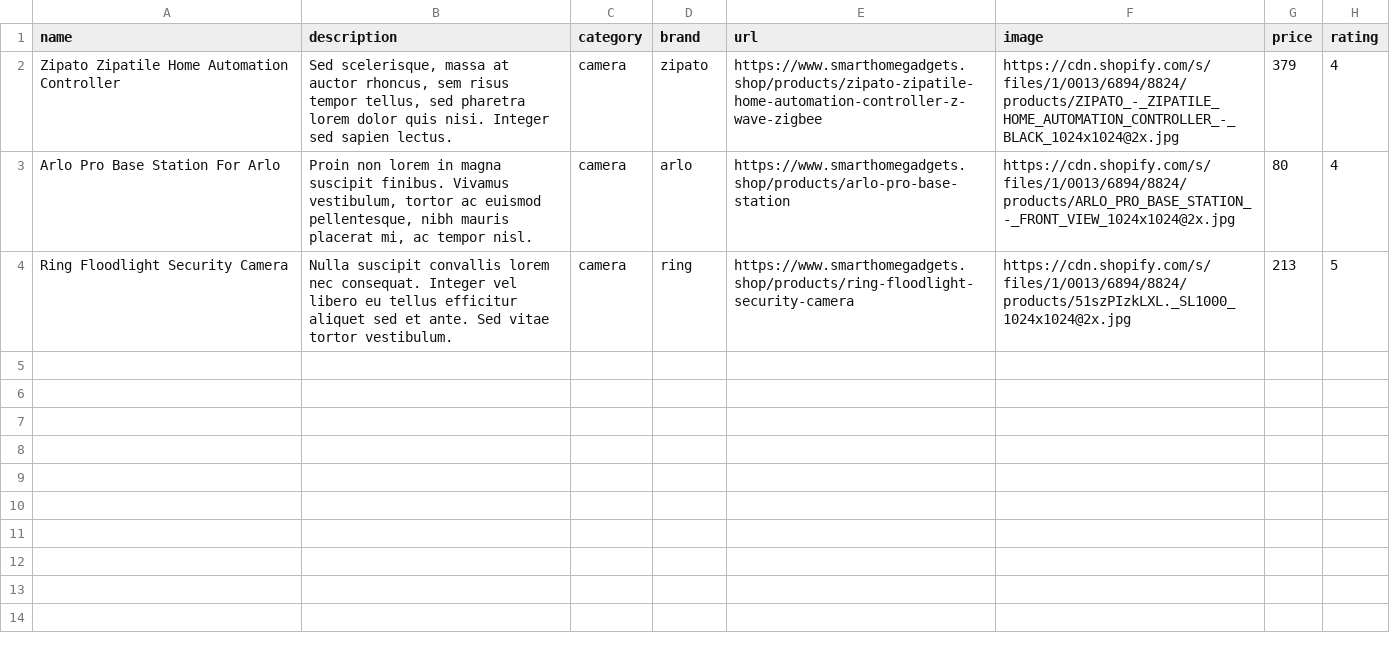
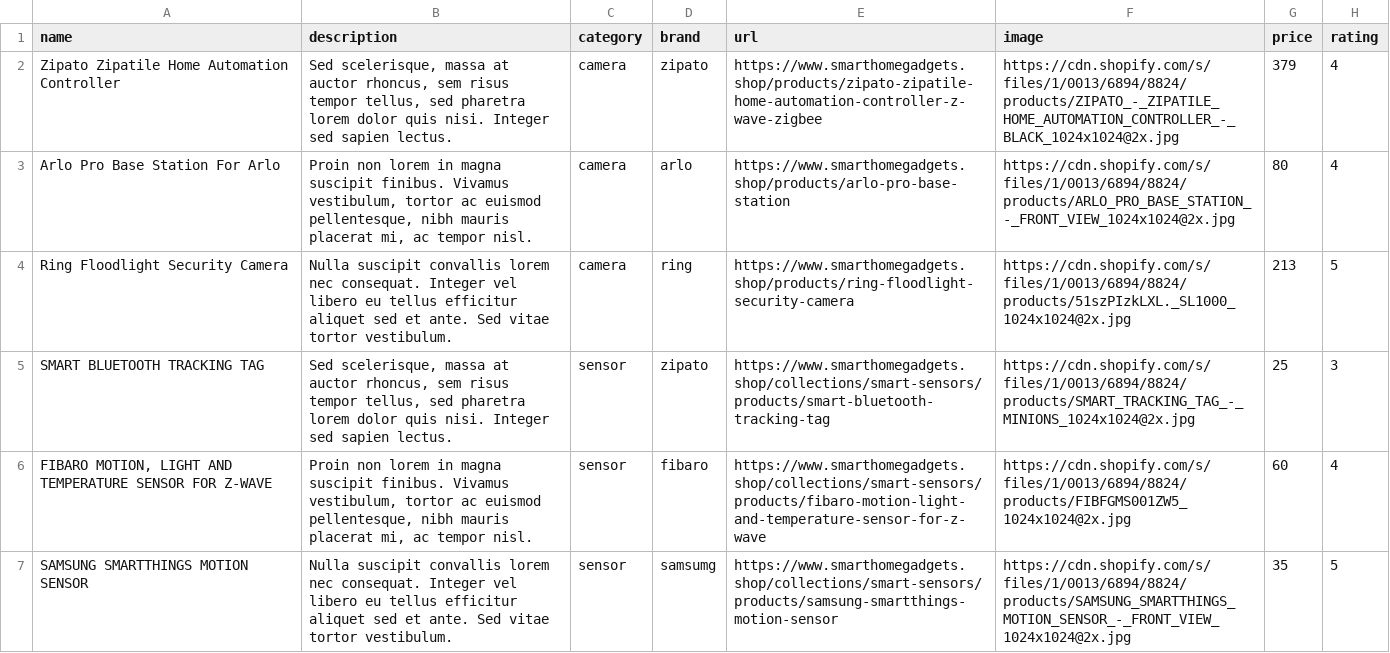
Before and after one commit to ejjimenezc/TPI-2019, a CSV file: data/Solutions.csv, drawn as a sheet; the diff names each change by its address in the sheet, - before the commit and + after, or states it on an @@ line.

```diff
--- a/data/Solutions.csv
+++ b/data/Solutions.csv
+row 5: SMART BLUETOOTH TRACKING TAG | Sed scelerisque, massa at auctor rhoncus, sem risus tempor tellus, sed pharetra lorem dolor quis nisi. Integer sed sapien lectus. | sensor | zipato | https://www.smarthomegadgets.shop/collections/smart-sensors/products/smart-bluetooth-tracking-tag | https://cdn.shopify.com/s/files/1/0013/6894/8824/products/SMART_TRACKING_TAG_-_MINIONS_1024x1024@2x.jpg | 25 | 3
+row 6: FIBARO MOTION, LIGHT AND TEMPERATURE SENSOR FOR Z-WAVE | Proin non lorem in magna suscipit finibus. Vivamus vestibulum, tortor ac euismod pellentesque, nibh mauris placerat mi, ac tempor nisl. | sensor | fibaro | https://www.smarthomegadgets.shop/collections/smart-sensors/products/fibaro-motion-light-and-temperature-sensor-for-z-wave | https://cdn.shopify.com/s/files/1/0013/6894/8824/products/FIBFGMS001ZW5_1024x1024@2x.jpg | 60 | 4
+row 7: SAMSUNG SMARTTHINGS MOTION SENSOR | Nulla suscipit convallis lorem nec consequat. Integer vel libero eu tellus efficitur aliquet sed et ante. Sed vitae tortor vestibulum. | sensor | samsumg | https://www.smarthomegadgets.shop/collections/smart-sensors/products/samsung-smartthings-motion-sensor | https://cdn.shopify.com/s/files/1/0013/6894/8824/products/SAMSUNG_SMARTTHINGS_MOTION_SENSOR_-_FRONT_VIEW_1024x1024@2x.jpg | 35 | 5
```
Also changed, not shown: data/Brands.csv, data/CategoryQuestions.csv, 2 other files.
